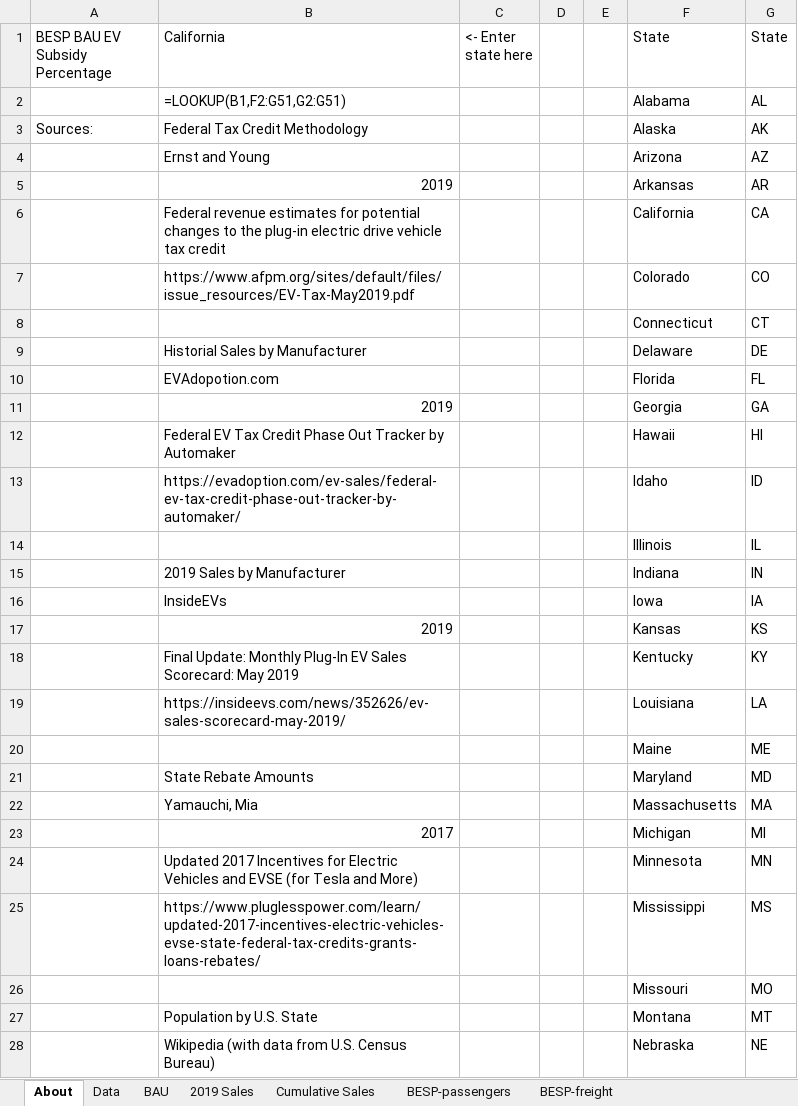
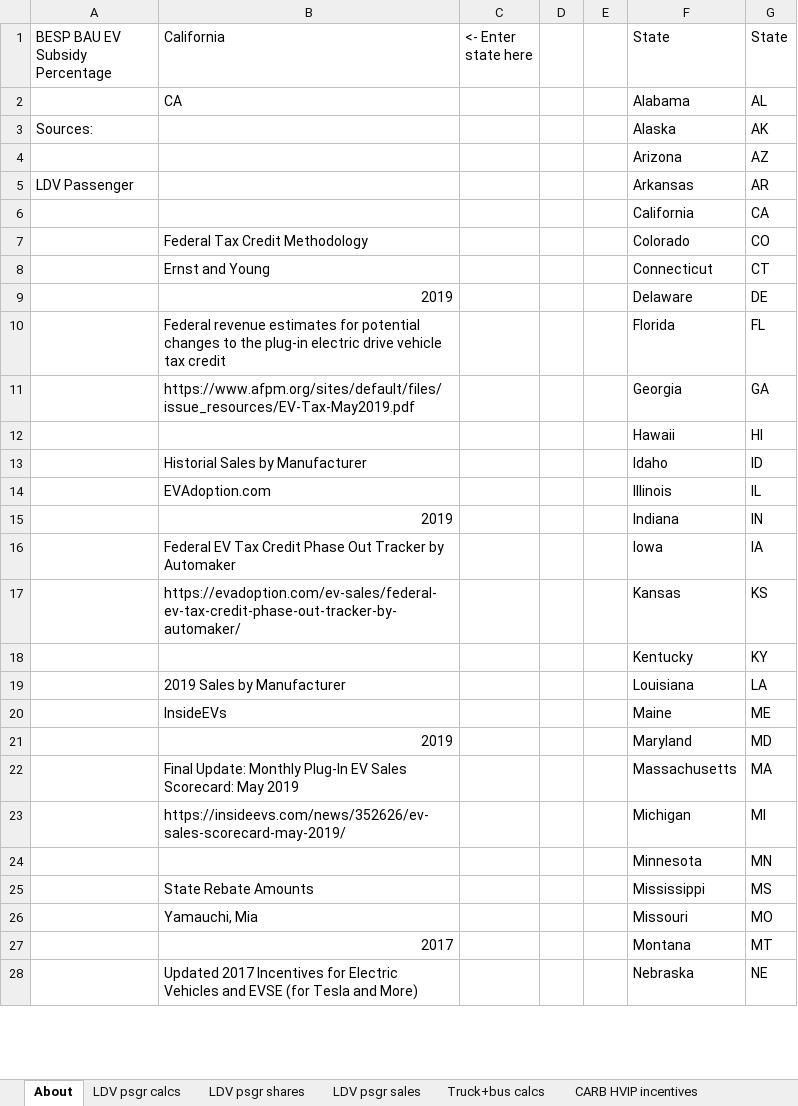
Before and after one commit to EnergyInnovation/eps-california, an Excel workbook: InputData/trans/BESP/BAU EV Subsidy Perc.xlsx, sheet About, drawn as a sheet; only a part is shown; values as stored, in another font and other column widths than the file's, no cell formats; formulas without a stored value are shown as written; the diff covers the shown part only; the diff names each change by its address in the sheet, - before the commit and + after, or states it on an @@ line.

Commit message:
Updates/revisons to trans/BESP, trans/BMRESP, and trans/BPoEFUbVT

```diff
--- a/InputData/trans/BESP/BAU EV Subsidy Perc.xlsx (sheet About)
+++ b/InputData/trans/BESP/BAU EV Subsidy Perc.xlsx (sheet About)
-sheet tab: Data
+sheet tab: LDV psgr calcs
-sheet tab: BAU
+sheet tab: LDV psgr shares
-sheet tab: Cumulative Sales
+sheet tab: LDV psgr sales
-sheet tab: 2019 Sales
+sheet tab: Truck+bus calcs
+sheet tab: CARB HVIP incentives
-B2 (California): =LOOKUP(B1,F2:G51,G2:G51)
+B2 (California): CA
-B3 (California): Federal Tax Credit Methodology
+B3 (California): (empty)
-B4 (California): Ernst and Young
+B4 (California): (empty)
-A5 (BESP BAU EV Subsidy Percentage): (empty)
+A5 (BESP BAU EV Subsidy Percentage): LDV Passenger
-B5 (California): 2019
+B5 (California): (empty)
-B6 (California): Federal revenue estimates for potential changes to the plug-in electric drive vehicle tax credit
+B6 (California): (empty)
-B7 (California): https://www.afpm.org/sites/default/files/issue_resources/EV-Tax-May2019.pdf
+B7 (California): Federal Tax Credit Methodology
-B8 (California): (empty)
+B8 (California): Ernst and Young
-B9 (California): Historial Sales by Manufacturer
+B9 (California): 2019
-B10 (California): EVAdopotion.com
+B10 (California): Federal revenue estimates for potential changes to the plug-in electric drive vehicle tax credit
-B11 (California): 2019
+B11 (California): https://www.afpm.org/sites/default/files/issue_resources/EV-Tax-May2019.pdf
-B12 (California): Federal EV Tax Credit Phase Out Tracker by Automaker
+B12 (California): (empty)
-B13 (California): https://evadoption.com/ev-sales/federal-ev-tax-credit-phase-out-tracker-by-automaker/
+B13 (California): Historial Sales by Manufacturer
-B14 (California): (empty)
+B14 (California): EVAdoption.com
-B15 (California): 2019 Sales by Manufacturer
+B15 (California): 2019
-B16 (California): InsideEVs
+B16 (California): Federal EV Tax Credit Phase Out Tracker by Automaker
-B17 (California): 2019
+B17 (California): https://evadoption.com/ev-sales/federal-ev-tax-credit-phase-out-tracker-by-automaker/
-B18 (California): Final Update: Monthly Plug-In EV Sales Scorecard: May 2019
+B18 (California): (empty)
-B19 (California): https://insideevs.com/news/352626/ev-sales-scorecard-may-2019/
+B19 (California): 2019 Sales by Manufacturer
-B20 (California): (empty)
+B20 (California): InsideEVs
-B21 (California): State Rebate Amounts
+B21 (California): 2019
-B22 (California): Yamauchi, Mia
+B22 (California): Final Update: Monthly Plug-In EV Sales Scorecard: May 2019
-B23 (California): 2017
+B23 (California): https://insideevs.com/news/352626/ev-sales-scorecard-may-2019/
-B24 (California): Updated 2017 Incentives for Electric Vehicles and EVSE (for Tesla and More)
+B24 (California): (empty)
-B25 (California): https://www.pluglesspower.com/learn/updated-2017-incentives-electric-vehicles-evse-state-federal-tax-credits-grants-loans-rebates/
+B25 (California): State Rebate Amounts
-B26 (California): (empty)
+B26 (California): Yamauchi, Mia
-B27 (California): Population by U.S. State
+B27 (California): 2017
-B28 (California): Wikipedia (with data from U.S. Census Bureau)
+B28 (California): Updated 2017 Incentives for Electric Vehicles and EVSE (for Tesla and More)
```
Also changed, not shown: 13 added rows and 24 edited cells elsewhere in this sheet, sheet LDV psgr shares, sheet LDV psgr calcs, sheet BESP-passengers, sheet BESP-freight, other sheet tabs, cell formats, formulas that keep their value, charts or pictures, InputData/trans/BMRESP/BAU Min Req EV Sales Perc.xlsx, InputData/trans/BPoEFUbVT/BAU Perc of Each Fuel Used by Veh Tech.xlsx, 22 other files.
